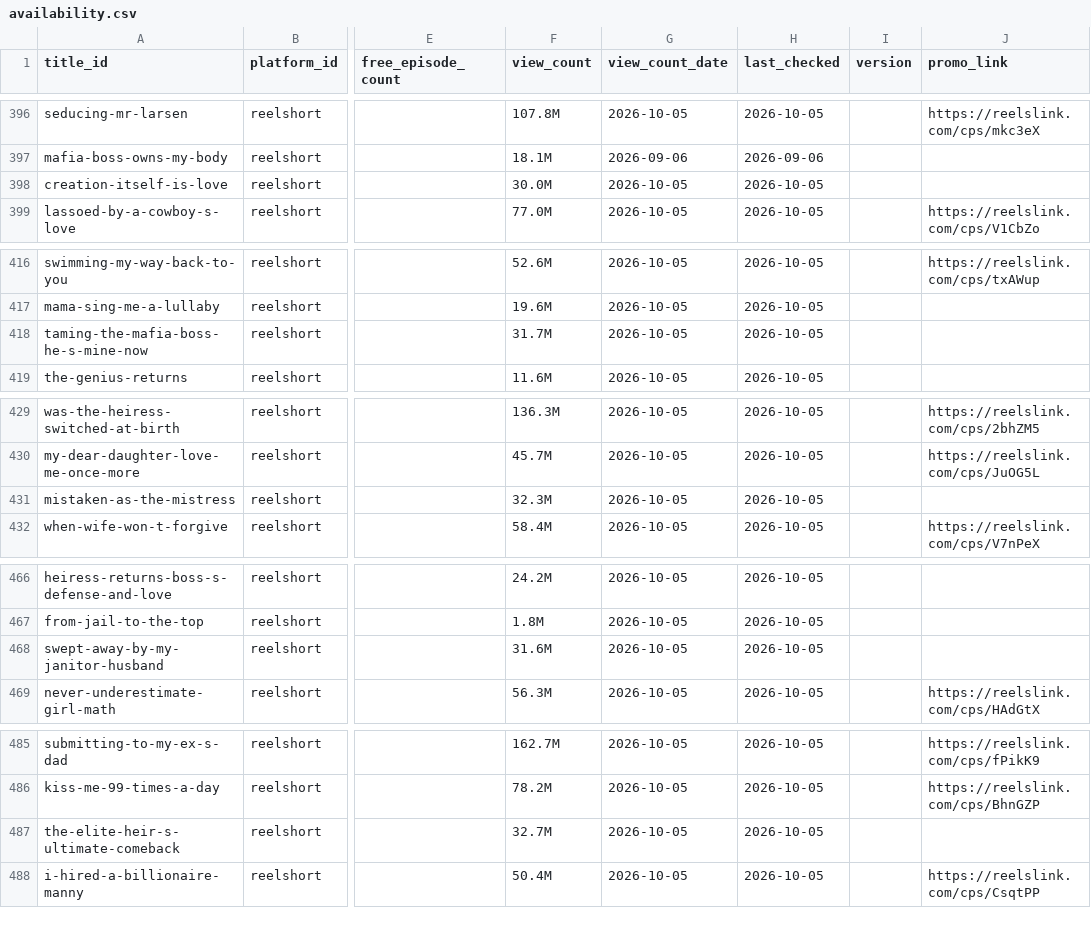
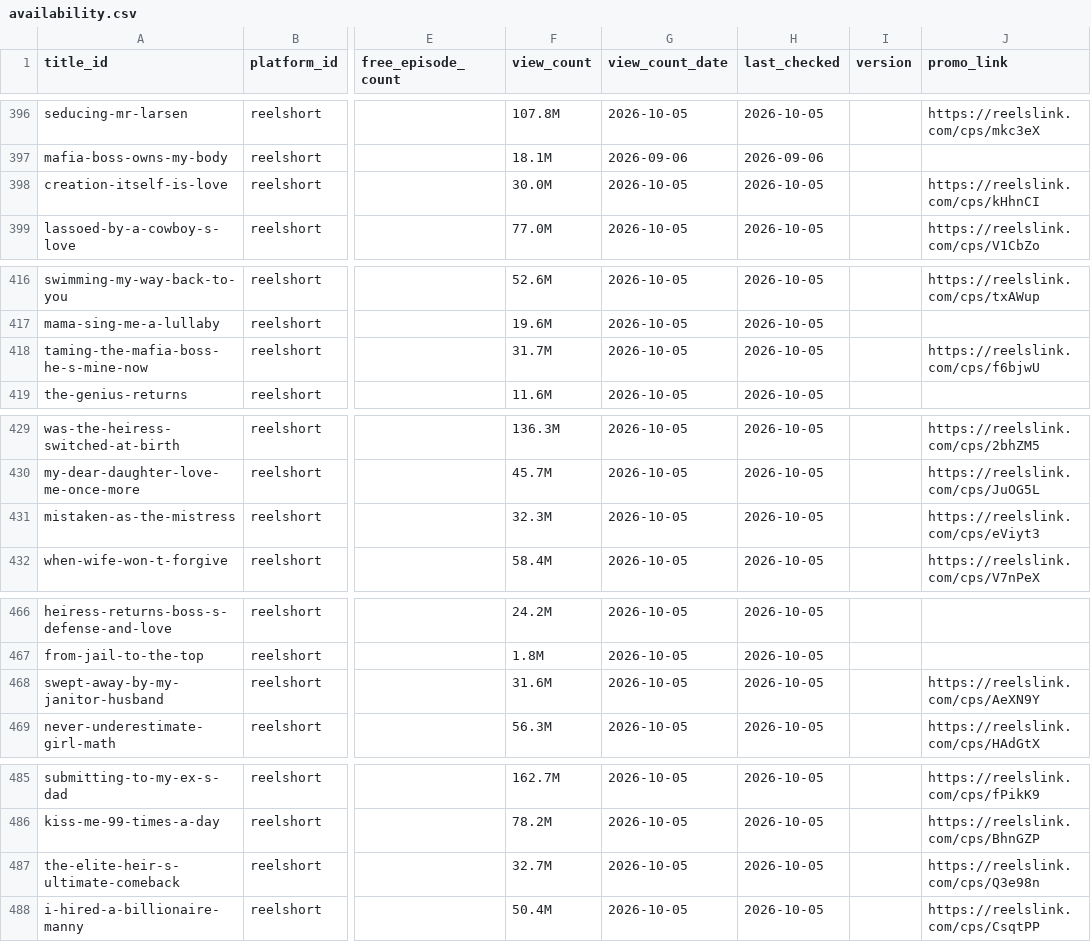
Before and after one commit to Cyanjb/dramaeverafter, a CSV file: data/availability.csv, drawn as a sheet; only a part is shown, gaps mark what is left out; the diff covers the shown part only; the diff names each change by its address in the sheet, - before the commit and + after, or states it on an @@ line.

```diff
--- a/data/availability.csv
+++ b/data/availability.csv
-J398 (promo_link): (empty)
+J398 (promo_link): https://reelslink.com/cps/kHhnCI
-J418 (promo_link): (empty)
+J418 (promo_link): https://reelslink.com/cps/f6bjwU
-J431 (promo_link): (empty)
+J431 (promo_link): https://reelslink.com/cps/eViyt3
-J468 (promo_link): (empty)
+J468 (promo_link): https://reelslink.com/cps/AeXN9Y
-J487 (promo_link): (empty)
+J487 (promo_link): https://reelslink.com/cps/Q3e98n
```
Also changed, not shown: 20 edited cells elsewhere in this file.
